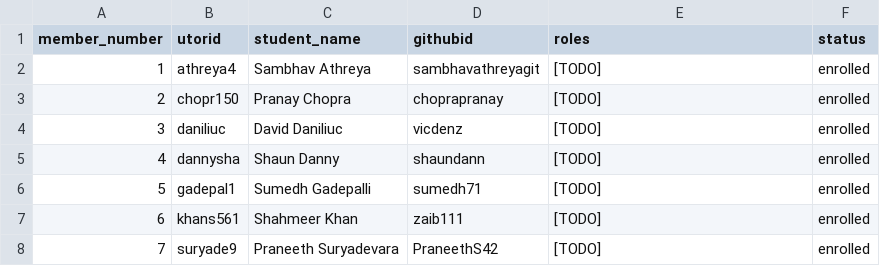
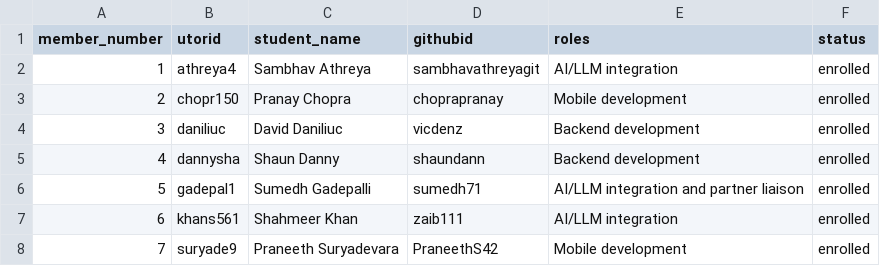
Before and after one commit to csc301-2026-f/15-Savi-Finance-Group-Split-With-Voice, a CSV file: deliverables/team/Team-15-Savi-Finance-Group-Split-with-Voice.csv, drawn as a sheet.

Commit message:
Document team roles and standardize Savi Finance name

```diff
--- a/deliverables/team/Team-15-Savi-Finance-Group-Split-with-Voice.csv
+++ b/deliverables/team/Team-15-Savi-Finance-Group-Split-with-Voice.csv
@@ -1,8 +1,8 @@
 member_number,utorid,student_name,githubid,roles,status
-1,athreya4,Sambhav Athreya,sambhavathreyagit,[TODO],enrolled
-2,chopr150,Pranay Chopra,choprapranay,[TODO],enrolled
-3,daniliuc,David Daniliuc,vicdenz,[TODO],enrolled
-4,dannysha,Shaun Danny,shaundann,[TODO],enrolled
-5,gadepal1,Sumedh Gadepalli,sumedh71,[TODO],enrolled
-6,khans561,Shahmeer Khan,zaib111,[TODO],enrolled
-7,suryade9,Praneeth Suryadevara,PraneethS42,[TODO],enrolled
+1,athreya4,Sambhav Athreya,sambhavathreyagit,AI/LLM integration,enrolled
+2,chopr150,Pranay Chopra,choprapranay,Mobile development,enrolled
+3,daniliuc,David Daniliuc,vicdenz,Backend development,enrolled
+4,dannysha,Shaun Danny,shaundann,Backend development,enrolled
+5,gadepal1,Sumedh Gadepalli,sumedh71,AI/LLM integration and partner liaison,enrolled
+6,khans561,Shahmeer Khan,zaib111,AI/LLM integration,enrolled
+7,suryade9,Praneeth Suryadevara,PraneethS42,Mobile development,enrolled
```
Also changed, not shown: 1 other file.
